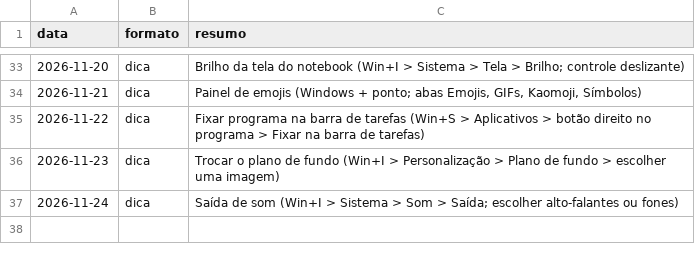
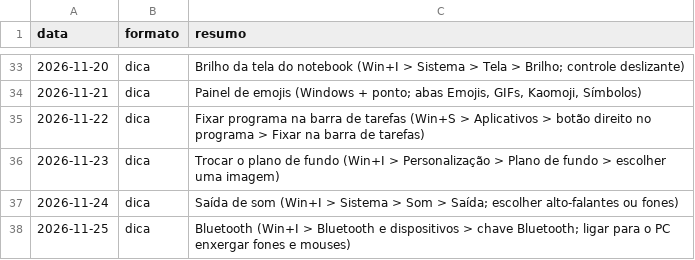
Before and after one commit to ronnepeperson-ui/r3-carrosseis, a TSV file: daily/history.tsv, drawn as a sheet; only a part is shown, gaps mark what is left out.

```diff
--- a/daily/history.tsv
+++ b/daily/history.tsv
@@ -37 +37,2 @@ data	formato	resumo
 2026-11-24	dica	Saída de som (Win+I > Sistema > Som > Saída; escolher alto-falantes ou fones)
+2026-11-25	dica	Bluetooth (Win+I > Bluetooth e dispositivos > chave Bluetooth; ligar para o PC enxergar fones e mouses)
```
Also changed, not shown: 1 other file.
